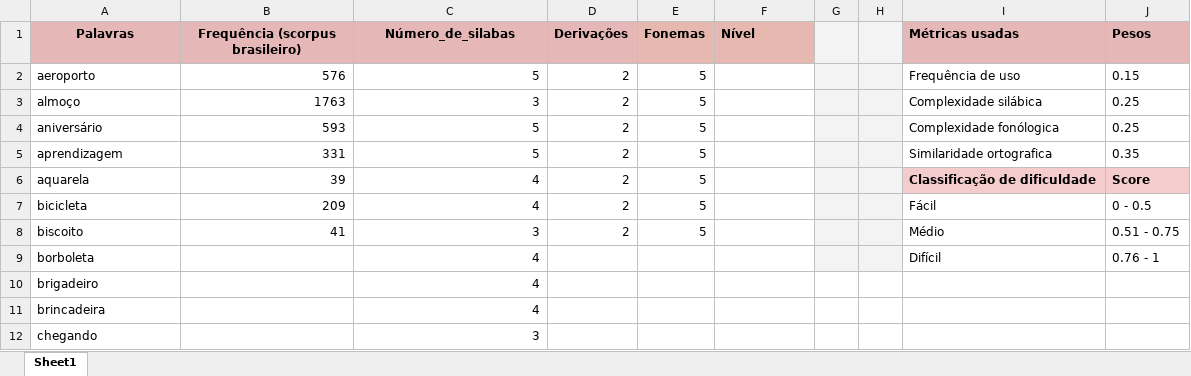
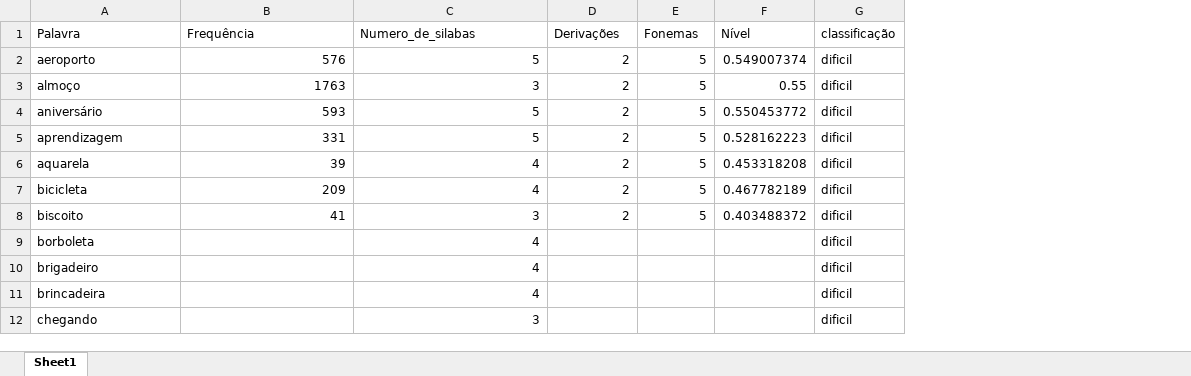
Before and after one commit to quezinhacosta/algoritmo-analisador-palavras, an Excel workbook: catalogo_palavras_ATUALIZADO (2).xlsx, sheet Sheet1, drawn as a sheet; only a part is shown; values as stored, in another font and other column widths than the file's, no borders; removed rows and columns are numbered as before the commit, all else as after; the diff names each change by its address in the sheet, - before the commit and + after, or states it on an @@ line.

```diff
--- a/catalogo_palavras_ATUALIZADO (2).xlsx (sheet Sheet1)
+++ b/catalogo_palavras_ATUALIZADO (2).xlsx (sheet Sheet1)
-column G, empty
-column H, empty
-column I (Métricas usadas), rows 2-9: Frequência de uso | Complexidade silábica | Complexidade fonólogica | Similaridade ortografica | Classificação de dificuldade | Fácil | Médio | Difícil
-column J (Pesos), rows 2-9: 0.15 | 0.25 | 0.25 | 0.35 | Score | 0 - 0.5 | 0.51 - 0.75 | 0.76 - 1
+column G (classificação), rows 2-12: all dificil
-A1: Palavras
+A1: Palavra
-A1:F1 bold: on
+A1:F1 bold: off
-A1:D1 fill: #E5B8B7
+A1:D1 fill: none
-A1:C1 alignment: center
+A1:C1 alignment: left
-B1: Frequência (scorpus brasileiro)
+B1: Frequência
-C1: Número_de_silabas
+C1: Numero_de_silabas
-E1:F1 fill: #E6B8AF
+E1:F1 fill: none
-F2 (Nível): (empty)
+F2 (Nível): 0.549007374
-F3 (Nível): (empty)
+F3 (Nível): 0.55
-F4 (Nível): (empty)
+F4 (Nível): 0.550453772
-F5 (Nível): (empty)
+F5 (Nível): 0.528162223
-F6 (Nível): (empty)
+F6 (Nível): 0.453318208
-F7 (Nível): (empty)
+F7 (Nível): 0.467782189
-F8 (Nível): (empty)
+F8 (Nível): 0.403488372
```
Also changed, not shown: 1 other file.
